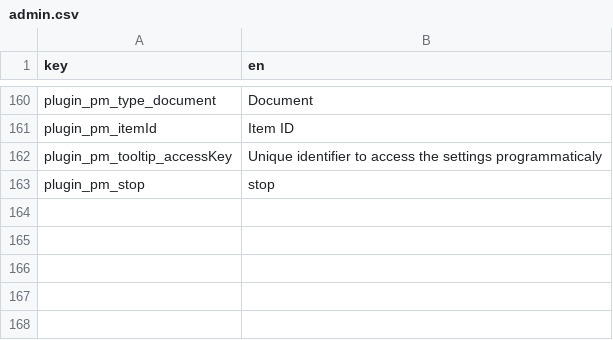
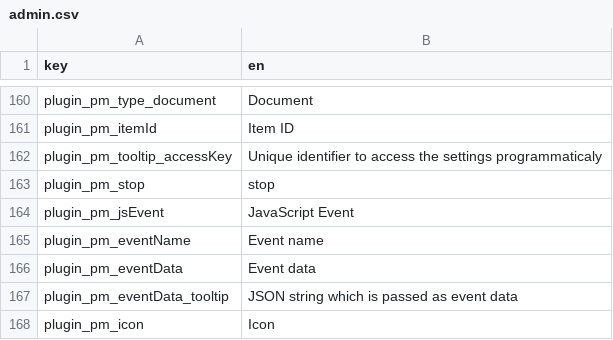
Before and after one commit to elements-at/ProcessManager, a CSV file: src/Resources/translations/admin.csv, drawn as a sheet; only a part is shown, gaps mark what is left out; the diff names each change by its address in the sheet, - before the commit and + after, or states it on an @@ line.

Commit message:
Add JsEvent Action #73

```diff
--- a/src/Resources/translations/admin.csv
+++ b/src/Resources/translations/admin.csv
+row 164: plugin_pm_jsEvent | JavaScript Event
+row 165: plugin_pm_eventName | Event name
+row 166: plugin_pm_eventData | Event data
+row 167: plugin_pm_eventData_tooltip | JSON string which is passed as event data
+row 168: plugin_pm_icon | Icon
```
Also changed, not shown: 6 other files.
